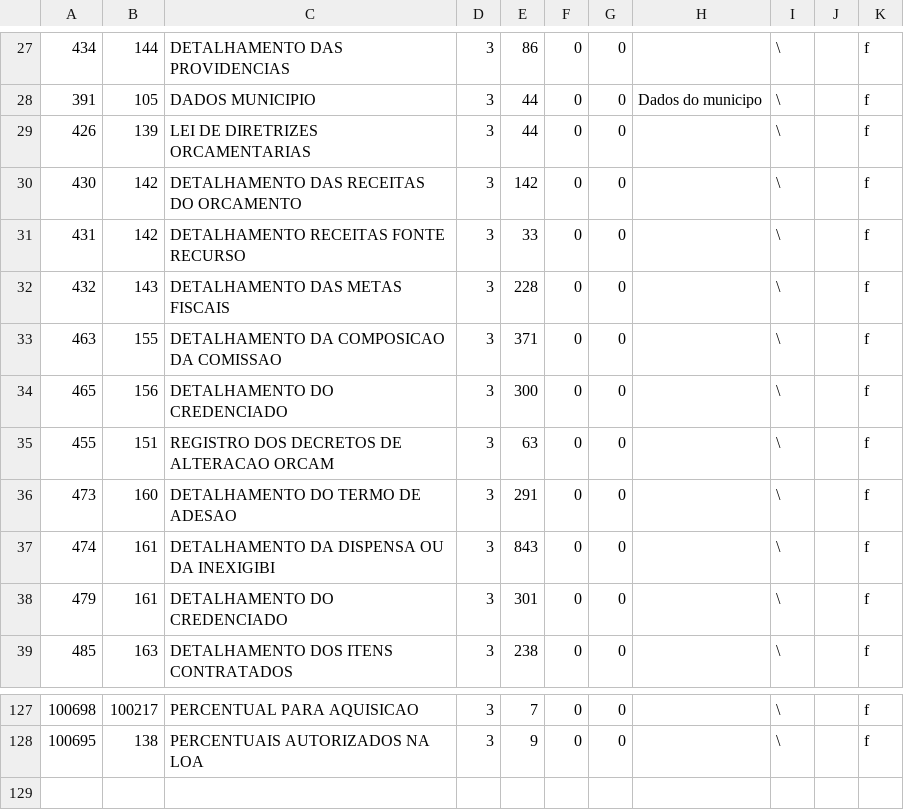
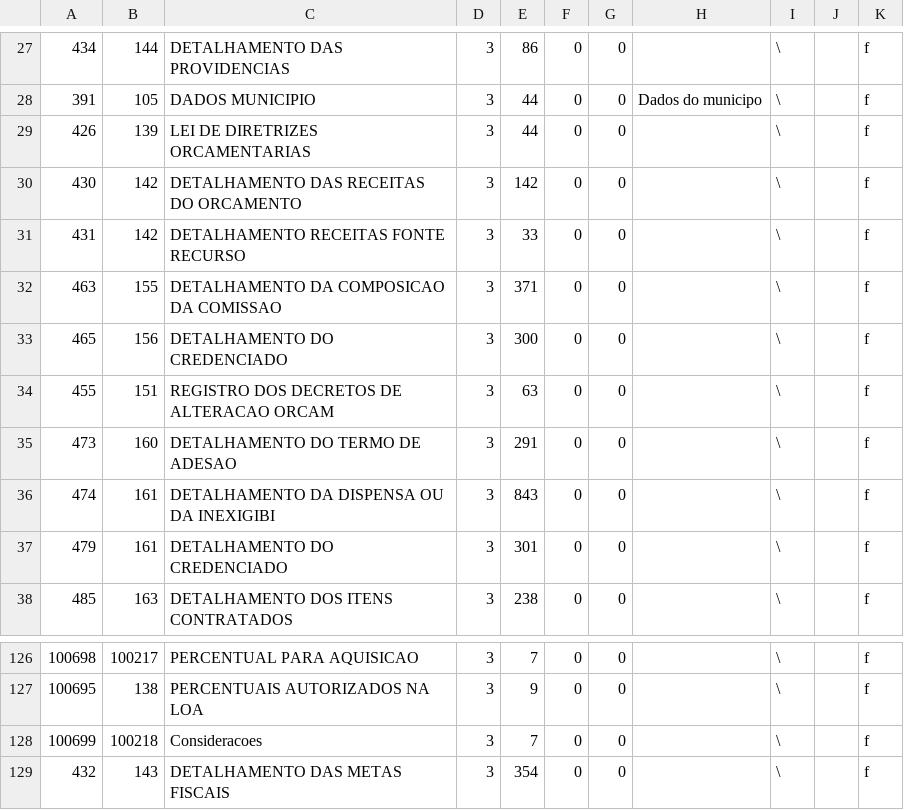
Before and after one commit to IGOROLIVEIRA/e-cidade-contass, a CSV file: updatedb/db_layoutlinha.csv, drawn as a sheet; only a part is shown, gaps mark what is left out.

```diff
--- a/updatedb/db_layoutlinha.csv
+++ b/updatedb/db_layoutlinha.csv
@@ -31,3 +31,2 @@
 431;142;DETALHAMENTO RECEITAS FONTE RECURSO;3;33;0;0;;\;;f
-432;143;DETALHAMENTO DAS METAS FISCAIS;3;228;0;0;;\;;f
 463;155;DETALHAMENTO DA COMPOSICAO DA COMISSAO;3;371;0;0;;\;;f
@@ -128 +127,3 @@
 100695;138;PERCENTUAIS AUTORIZADOS NA LOA;3;9;0;0;;\;;f
+100699;100218;Consideracoes;3;7;0;0;;\;;f
+432;143;DETALHAMENTO DAS METAS FISCAIS;3;354;0;0;;\;;f
```
Also changed, not shown: updatedb/db_layoutcampos.csv, updatedb/db_layouttxt.csv, 1 other file.
